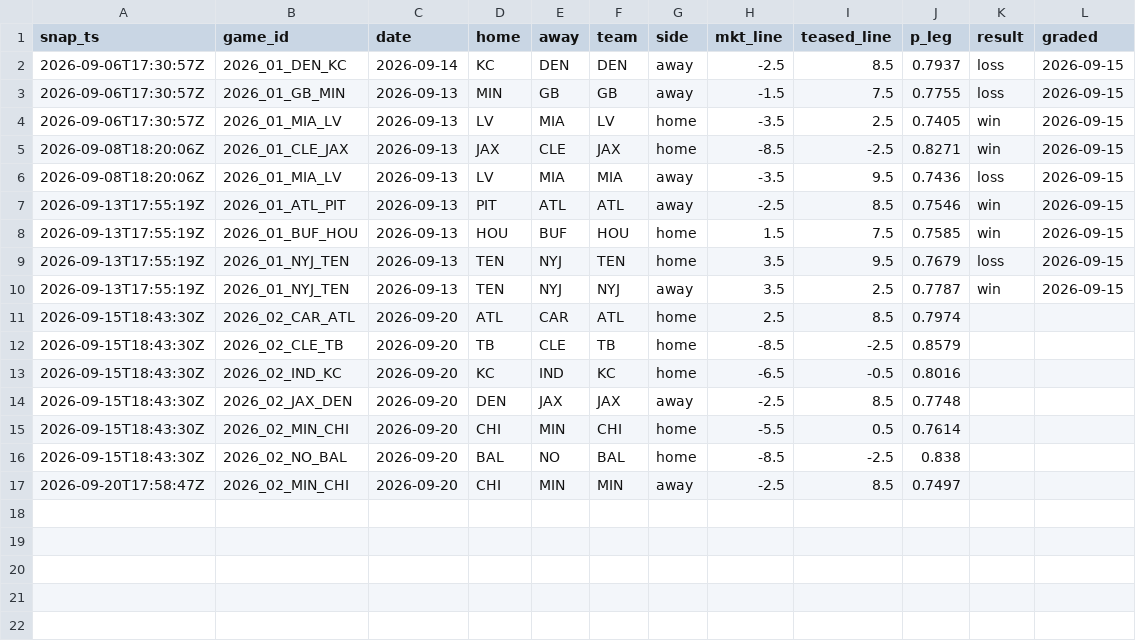
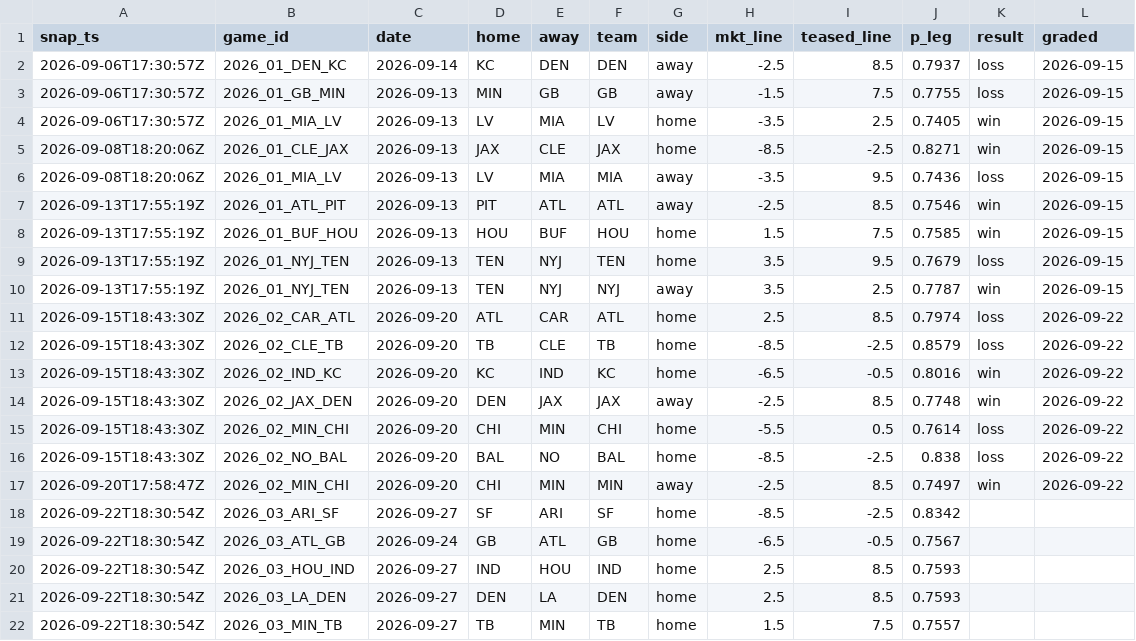
Before and after one commit to azcal/mbm-data, a CSV file: ledger/teaser_legs.csv, drawn as a sheet.

```diff
--- a/ledger/teaser_legs.csv
+++ b/ledger/teaser_legs.csv
@@ -10,8 +10,13 @@ snap_ts,game_id,date,home,away,team,side,mkt_line,teased_line,p_leg,result,grade
 2026-09-13T17:55:19Z,2026_01_NYJ_TEN,2026-09-13,TEN,NYJ,NYJ,away,3.5,2.5,0.7787,win,2026-09-15
-2026-09-15T18:43:30Z,2026_02_CAR_ATL,2026-09-20,ATL,CAR,ATL,home,2.5,8.5,0.7974,,
-2026-09-15T18:43:30Z,2026_02_CLE_TB,2026-09-20,TB,CLE,TB,home,-8.5,-2.5,0.8579,,
-2026-09-15T18:43:30Z,2026_02_IND_KC,2026-09-20,KC,IND,KC,home,-6.5,-0.5,0.8016,,
-2026-09-15T18:43:30Z,2026_02_JAX_DEN,2026-09-20,DEN,JAX,JAX,away,-2.5,8.5,0.7748,,
-2026-09-15T18:43:30Z,2026_02_MIN_CHI,2026-09-20,CHI,MIN,CHI,home,-5.5,0.5,0.7614,,
-2026-09-15T18:43:30Z,2026_02_NO_BAL,2026-09-20,BAL,NO,BAL,home,-8.5,-2.5,0.838,,
-2026-09-20T17:58:47Z,2026_02_MIN_CHI,2026-09-20,CHI,MIN,MIN,away,-2.5,8.5,0.7497,,
+2026-09-15T18:43:30Z,2026_02_CAR_ATL,2026-09-20,ATL,CAR,ATL,home,2.5,8.5,0.7974,loss,2026-09-22
+2026-09-15T18:43:30Z,2026_02_CLE_TB,2026-09-20,TB,CLE,TB,home,-8.5,-2.5,0.8579,loss,2026-09-22
+2026-09-15T18:43:30Z,2026_02_IND_KC,2026-09-20,KC,IND,KC,home,-6.5,-0.5,0.8016,win,2026-09-22
+2026-09-15T18:43:30Z,2026_02_JAX_DEN,2026-09-20,DEN,JAX,JAX,away,-2.5,8.5,0.7748,win,2026-09-22
+2026-09-15T18:43:30Z,2026_02_MIN_CHI,2026-09-20,CHI,MIN,CHI,home,-5.5,0.5,0.7614,loss,2026-09-22
+2026-09-15T18:43:30Z,2026_02_NO_BAL,2026-09-20,BAL,NO,BAL,home,-8.5,-2.5,0.838,loss,2026-09-22
+2026-09-20T17:58:47Z,2026_02_MIN_CHI,2026-09-20,CHI,MIN,MIN,away,-2.5,8.5,0.7497,win,2026-09-22
+2026-09-22T18:30:54Z,2026_03_ARI_SF,2026-09-27,SF,ARI,SF,home,-8.5,-2.5,0.8342,,
+2026-09-22T18:30:54Z,2026_03_ATL_GB,2026-09-24,GB,ATL,GB,home,-6.5,-0.5,0.7567,,
+2026-09-22T18:30:54Z,2026_03_HOU_IND,2026-09-27,IND,HOU,IND,home,2.5,8.5,0.7593,,
+2026-09-22T18:30:54Z,2026_03_LA_DEN,2026-09-27,DEN,LA,DEN,home,2.5,8.5,0.7593,,
+2026-09-22T18:30:54Z,2026_03_MIN_TB,2026-09-27,TB,MIN,TB,home,1.5,7.5,0.7557,,
```
Also changed, not shown: ledger/alt_ledger.csv.
